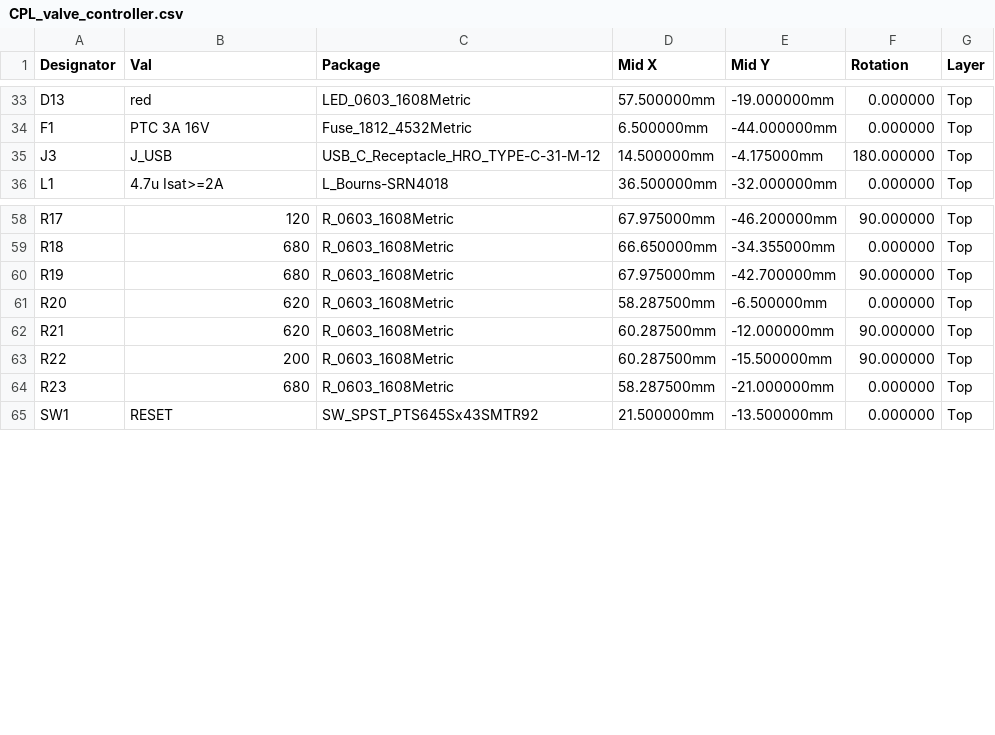
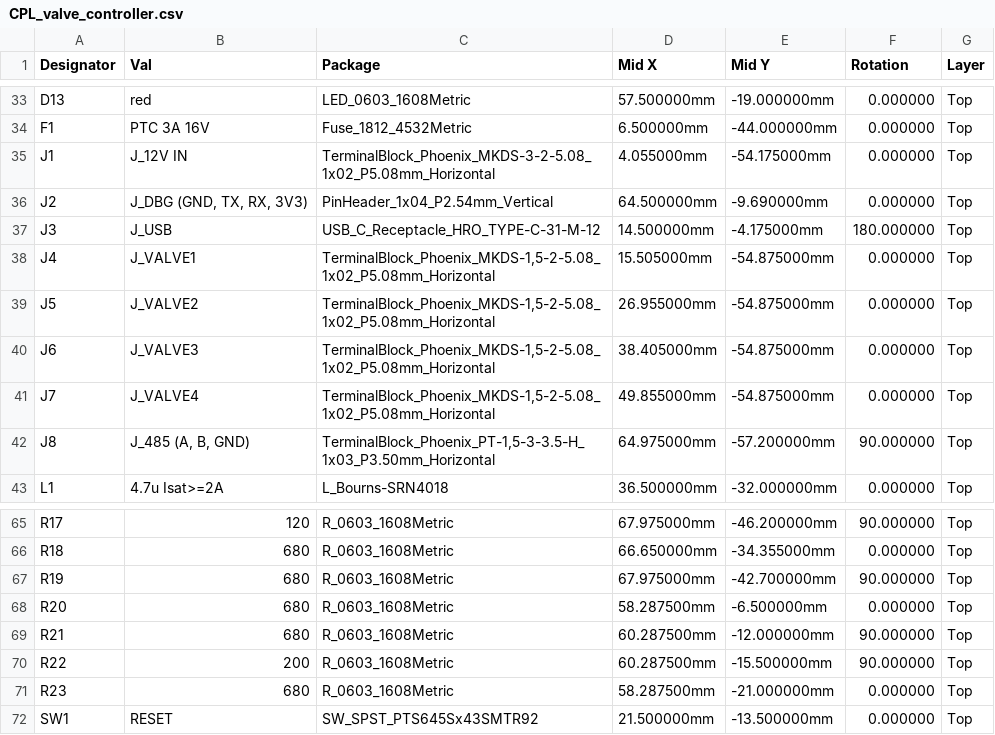
Before and after one commit to mtilocca/sprinkler-valve-controller, a CSV file: hardware/fab/CPL_valve_controller.csv, drawn as a sheet; only a part is shown, gaps mark what is left out.

```diff
--- a/hardware/fab/CPL_valve_controller.csv
+++ b/hardware/fab/CPL_valve_controller.csv
@@ -34,3 +34,10 @@ D13,red,LED_0603_1608Metric,57.500000mm,-19.000000mm,0.000000,Top
 F1,PTC 3A 16V,Fuse_1812_4532Metric,6.500000mm,-44.000000mm,0.000000,Top
+J1,J_12V IN,TerminalBlock_Phoenix_MKDS-3-2-5.08_1x02_P5.08mm_Horizontal,4.055000mm,-54.175000mm,0.000000,Top
+J2,"J_DBG (GND, TX, RX, 3V3)",PinHeader_1x04_P2.54mm_Vertical,64.500000mm,-9.690000mm,0.000000,Top
 J3,J_USB,USB_C_Receptacle_HRO_TYPE-C-31-M-12,14.500000mm,-4.175000mm,180.000000,Top
+J4,J_VALVE1,"TerminalBlock_Phoenix_MKDS-1,5-2-5.08_1x02_P5.08mm_Horizontal",15.505000mm,-54.875000mm,0.000000,Top
+J5,J_VALVE2,"TerminalBlock_Phoenix_MKDS-1,5-2-5.08_1x02_P5.08mm_Horizontal",26.955000mm,-54.875000mm,0.000000,Top
+J6,J_VALVE3,"TerminalBlock_Phoenix_MKDS-1,5-2-5.08_1x02_P5.08mm_Horizontal",38.405000mm,-54.875000mm,0.000000,Top
+J7,J_VALVE4,"TerminalBlock_Phoenix_MKDS-1,5-2-5.08_1x02_P5.08mm_Horizontal",49.855000mm,-54.875000mm,0.000000,Top
+J8,"J_485 (A, B, GND)","TerminalBlock_Phoenix_PT-1,5-3-3.5-H_1x03_P3.50mm_Horizontal",64.975000mm,-57.200000mm,90.000000,Top
 L1,4.7u Isat>=2A,L_Bourns-SRN4018,36.500000mm,-32.000000mm,0.000000,Top
@@ -60,4 +67,4 @@ R18,680,R_0603_1608Metric,66.650000mm,-34.355000mm,0.000000,Top
 R19,680,R_0603_1608Metric,67.975000mm,-42.700000mm,90.000000,Top
-R20,620,R_0603_1608Metric,58.287500mm,-6.500000mm,0.000000,Top
-R21,620,R_0603_1608Metric,60.287500mm,-12.000000mm,90.000000,Top
+R20,680,R_0603_1608Metric,58.287500mm,-6.500000mm,0.000000,Top
+R21,680,R_0603_1608Metric,60.287500mm,-12.000000mm,90.000000,Top
 R22,200,R_0603_1608Metric,60.287500mm,-15.500000mm,90.000000,Top
```
Also changed, not shown: hardware/fab/BOM_JLCPCB_import.csv, hardware/fab/BOM_valve_controller.csv, 3 other files.
